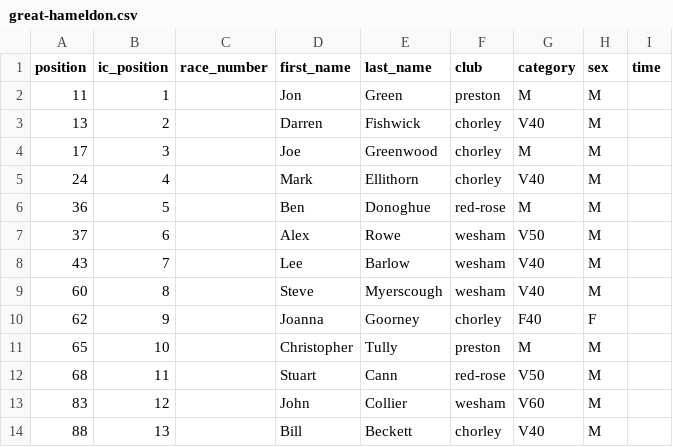
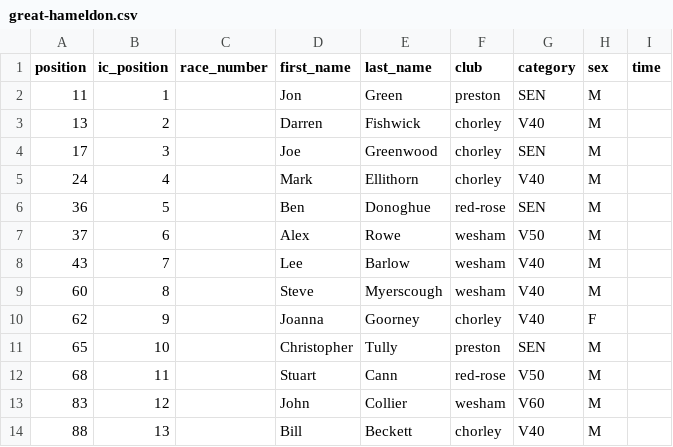
Before and after one commit to whortleberrybearer/InterClub, a CSV file: src/data/2014/fell/results/great-hameldon.csv, drawn as a sheet; only a part is shown; the diff covers the shown part only.

```diff
--- a/src/data/2014/fell/results/great-hameldon.csv
+++ b/src/data/2014/fell/results/great-hameldon.csv
@@ -1,7 +1,7 @@
 position,ic_position,race_number,first_name,last_name,club,category,sex,time
-11,1,,Jon,Green,preston,M,M,
+11,1,,Jon,Green,preston,SEN,M,
 13,2,,Darren,Fishwick,chorley,V40,M,
-17,3,,Joe,Greenwood,chorley,M,M,
+17,3,,Joe,Greenwood,chorley,SEN,M,
 24,4,,Mark,Ellithorn,chorley,V40,M,
-36,5,,Ben,Donoghue,red-rose,M,M,
+36,5,,Ben,Donoghue,red-rose,SEN,M,
 37,6,,Alex,Rowe,wesham,V50,M,
@@ -9,4 +9,4 @@ position,ic_position,race_number,first_name,last_name,club,category,sex,time
 60,8,,Steve,Myerscough,wesham,V40,M,
-62,9,,Joanna,Goorney,chorley,F40,F,
-65,10,,Christopher,Tully,preston,M,M,
+62,9,,Joanna,Goorney,chorley,V40,F,
+65,10,,Christopher,Tully,preston,SEN,M,
 68,11,,Stuart,Cann,red-rose,V50,M,
```
Also changed, not shown: 13 edited cells elsewhere in this file, src/data/2014/fell/results/aggies-staircase.csv, src/data/2014/fell/results/harrock-hill.csv, 1 other file.
